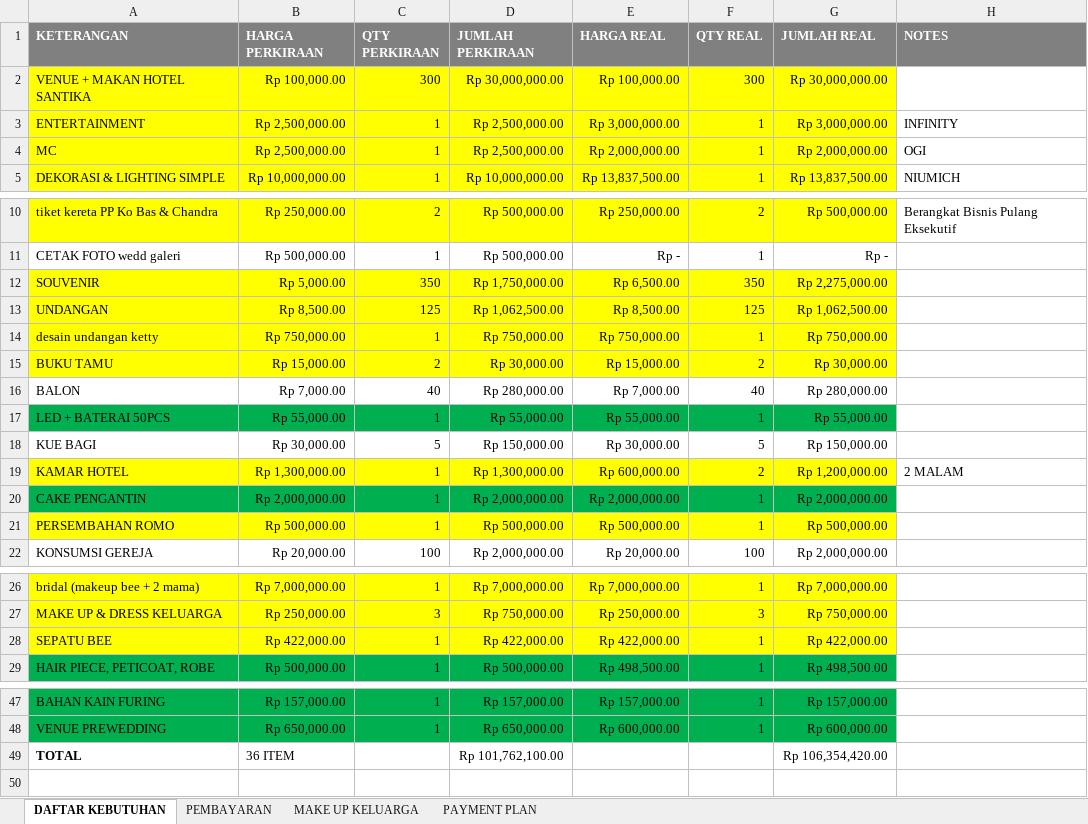
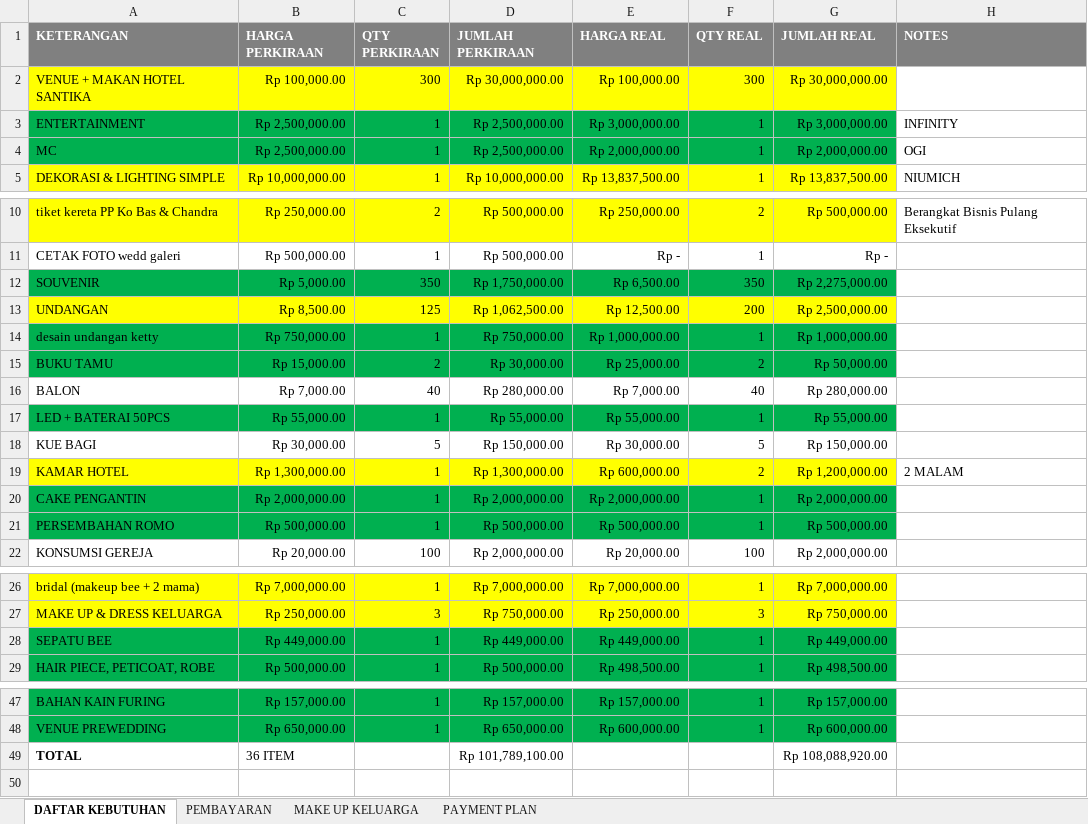
Before and after one commit to ricmawan/projects, an Excel workbook: incrediblejournEYBEEwithyou/MY WEDDING PLAN - 4.11.xlsx, sheet DAFTAR KEBUTUHAN, drawn as a sheet; only a part is shown, gaps mark what is left out; values as stored, in another font and other column widths than the file's, no borders; the diff names each change by its address in the sheet, - before the commit and + after, or states it on an @@ line.

```diff
--- a/incrediblejournEYBEEwithyou/MY WEDDING PLAN - 4.11.xlsx (sheet DAFTAR KEBUTUHAN)
+++ b/incrediblejournEYBEEwithyou/MY WEDDING PLAN - 4.11.xlsx (sheet DAFTAR KEBUTUHAN)
-A3:G4 fill: #FFFF00
+A3:G4 fill: #00B050
-A12:G12 fill: #FFFF00
+A12:G12 fill: #00B050
-E13 (HARGA REAL): Rp 8,500.00
+E13 (HARGA REAL): Rp 12,500.00
-F13 (QTY REAL): 125
+F13 (QTY REAL): 200
-G13 (JUMLAH REAL): Rp 1,062,500.00
+G13 (JUMLAH REAL): Rp 2,500,000.00
-A14:G15 fill: #FFFF00
+A14:G15 fill: #00B050
-E14 (HARGA REAL): Rp 750,000.00
+E14 (HARGA REAL): Rp 1,000,000.00
-G14 (JUMLAH REAL): Rp 750,000.00
+G14 (JUMLAH REAL): Rp 1,000,000.00
-E15 (HARGA REAL): Rp 15,000.00
+E15 (HARGA REAL): Rp 25,000.00
-G15 (JUMLAH REAL): Rp 30,000.00
+G15 (JUMLAH REAL): Rp 50,000.00
-A21:G21 fill: #FFFF00
+A21:G21 fill: #00B050
-A28:G28 fill: #FFFF00
+A28:G28 fill: #00B050
-B28 (HARGA PERKIRAAN): Rp 422,000.00
+B28 (HARGA PERKIRAAN): Rp 449,000.00
-D28 (JUMLAH PERKIRAAN): Rp 422,000.00
+D28 (JUMLAH PERKIRAAN): Rp 449,000.00
-E28 (HARGA REAL): Rp 422,000.00
+E28 (HARGA REAL): Rp 449,000.00
-G28 (JUMLAH REAL): Rp 422,000.00
+G28 (JUMLAH REAL): Rp 449,000.00
-D49 (JUMLAH PERKIRAAN): Rp 101,762,100.00
+D49 (JUMLAH PERKIRAAN): Rp 101,789,100.00
-G49 (JUMLAH REAL): Rp 106,354,420.00
+G49 (JUMLAH REAL): Rp 108,088,920.00
```
Also changed, not shown: sheet PEMBAYARAN, sheet PAYMENT PLAN.
